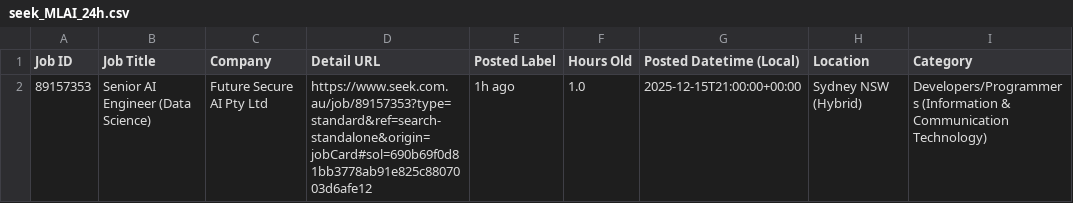
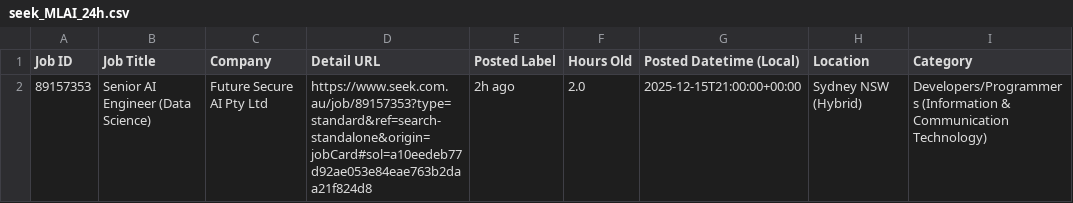
Before and after one commit to TIMXSHI/JobScrapper_SEEK_BA.BI, a CSV file: seek_MLAI_24h.csv, drawn as a sheet; only a part is shown; the diff names each change by its address in the sheet, - before the commit and + after, or states it on an @@ line.

```diff
--- a/seek_MLAI_24h.csv
+++ b/seek_MLAI_24h.csv
-D2 (Detail URL): https://www.seek.com.au/job/89157353?type=standard&ref=search-standalone&origin=jobCard#sol=690b69f0d81bb3778ab91e825c8807003d6afe12
+D2 (Detail URL): https://www.seek.com.au/job/89157353?type=standard&ref=search-standalone&origin=jobCard#sol=a10eedeb77d92ae053e84eae763b2daa21f824d8
-E2 (Posted Label): 1h ago
+E2 (Posted Label): 2h ago
-F2 (Hours Old): 1.0
+F2 (Hours Old): 2.0
```
Also changed, not shown: seek_SIA_24h.csv.
